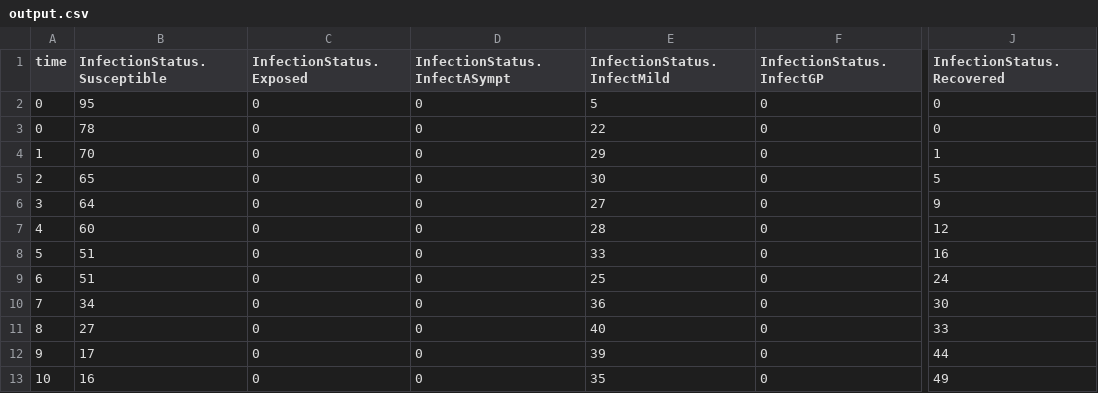
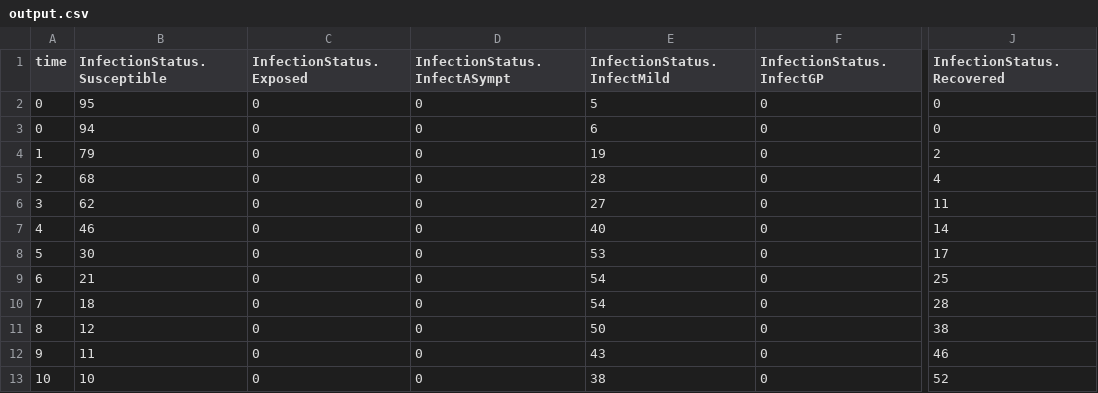
Before and after one commit to SABS-R3-Epidemiology/epiabm, a CSV file: python_examples/simulation_outputs/output.csv, drawn as a sheet; only a part is shown, gaps mark what is left out; the diff covers the shown part only; the diff names each change by its address in the sheet, - before the commit and + after, or states it on an @@ line.

```diff
--- a/python_examples/simulation_outputs/output.csv
+++ b/python_examples/simulation_outputs/output.csv
-B3 (InfectionStatus.Susceptible): 78
+B3 (InfectionStatus.Susceptible): 94
-E3 (InfectionStatus.InfectMild): 22
+E3 (InfectionStatus.InfectMild): 6
-B4 (InfectionStatus.Susceptible): 70
+B4 (InfectionStatus.Susceptible): 79
-E4 (InfectionStatus.InfectMild): 29
+E4 (InfectionStatus.InfectMild): 19
-J4 (InfectionStatus.Recovered): 1
+J4 (InfectionStatus.Recovered): 2
-B5 (InfectionStatus.Susceptible): 65
+B5 (InfectionStatus.Susceptible): 68
-E5 (InfectionStatus.InfectMild): 30
+E5 (InfectionStatus.InfectMild): 28
-J5 (InfectionStatus.Recovered): 5
+J5 (InfectionStatus.Recovered): 4
-B6 (InfectionStatus.Susceptible): 64
+B6 (InfectionStatus.Susceptible): 62
-J6 (InfectionStatus.Recovered): 9
+J6 (InfectionStatus.Recovered): 11
-B7 (InfectionStatus.Susceptible): 60
+B7 (InfectionStatus.Susceptible): 46
-E7 (InfectionStatus.InfectMild): 28
+E7 (InfectionStatus.InfectMild): 40
-J7 (InfectionStatus.Recovered): 12
+J7 (InfectionStatus.Recovered): 14
-B8 (InfectionStatus.Susceptible): 51
+B8 (InfectionStatus.Susceptible): 30
-E8 (InfectionStatus.InfectMild): 33
+E8 (InfectionStatus.InfectMild): 53
-J8 (InfectionStatus.Recovered): 16
+J8 (InfectionStatus.Recovered): 17
-B9 (InfectionStatus.Susceptible): 51
+B9 (InfectionStatus.Susceptible): 21
-E9 (InfectionStatus.InfectMild): 25
+E9 (InfectionStatus.InfectMild): 54
-J9 (InfectionStatus.Recovered): 24
+J9 (InfectionStatus.Recovered): 25
-B10 (InfectionStatus.Susceptible): 34
+B10 (InfectionStatus.Susceptible): 18
-E10 (InfectionStatus.InfectMild): 36
+E10 (InfectionStatus.InfectMild): 54
-J10 (InfectionStatus.Recovered): 30
+J10 (InfectionStatus.Recovered): 28
-B11 (InfectionStatus.Susceptible): 27
+B11 (InfectionStatus.Susceptible): 12
-E11 (InfectionStatus.InfectMild): 40
+E11 (InfectionStatus.InfectMild): 50
-J11 (InfectionStatus.Recovered): 33
+J11 (InfectionStatus.Recovered): 38
-B12 (InfectionStatus.Susceptible): 17
+B12 (InfectionStatus.Susceptible): 11
-E12 (InfectionStatus.InfectMild): 39
+E12 (InfectionStatus.InfectMild): 43
-J12 (InfectionStatus.Recovered): 44
+J12 (InfectionStatus.Recovered): 46
-B13 (InfectionStatus.Susceptible): 16
+B13 (InfectionStatus.Susceptible): 10
-E13 (InfectionStatus.InfectMild): 35
+E13 (InfectionStatus.InfectMild): 38
-J13 (InfectionStatus.Recovered): 49
+J13 (InfectionStatus.Recovered): 52
```
Also changed, not shown: 109 edited cells elsewhere in this file, 4 other files.
